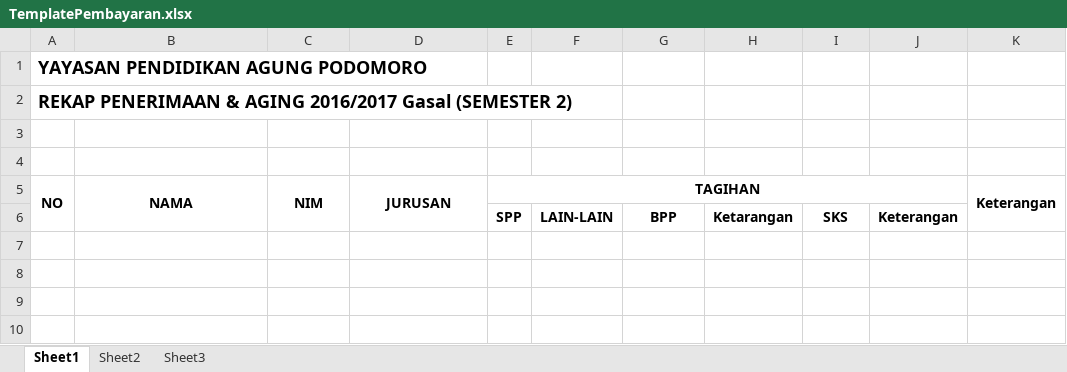
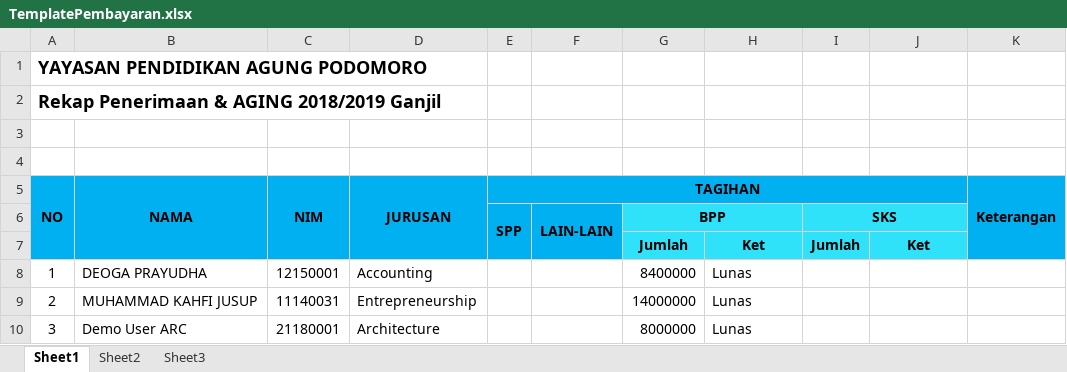
Before and after one commit to pu-dev-nandang/puis, an Excel workbook: uploads/finance/TemplatePembayaran.xlsx, sheet Sheet1, drawn as a sheet; values as stored, in another font and other column widths than the file's, no borders; the diff names each change by its address in the sheet, - before the commit and + after, or states it on an @@ line.

Commit message:
update penerimaan pembayaran mhs

```diff
--- a/uploads/finance/TemplatePembayaran.xlsx (sheet Sheet1)
+++ b/uploads/finance/TemplatePembayaran.xlsx (sheet Sheet1)
-A2 (NO): REKAP PENERIMAAN & AGING 2016/2017 Gasal (SEMESTER 2)
+A2 (NO): Rekap Penerimaan & AGING 2018/2019 Ganjil
-A5:K5 fill: none
+A5:K5 fill: #00B0F0
-A6:F6 fill: none
+A6:F6 fill: #00B0F0
+E6:E7 merged
+F6:F7 merged
-G6:J6 fill: none
+G6:J6 fill: #2FE1F9
+G6:H6 merged
-H6: Ketarangan
+H6: (empty)
+I6:J6 merged
-J6: Keterangan
+J6: (empty)
-K6 fill: none
+K6 fill: #00B0F0
+row 7:  |  |  |  |  |  | Jumlah | Ket | Jumlah | Ket
+row 8: 1 | DEOGA PRAYUDHA | 12150001 | Accounting |  |  | 8400000 | Lunas
+row 9: 2 | MUHAMMAD KAHFI JUSUP | 11140031 | Entrepreneurship |  |  | 14000000 | Lunas
+row 10: 3 | Demo User ARC | 21180001 | Architecture |  |  | 8000000 | Lunas
```
Also changed, not shown: 4 other files.
